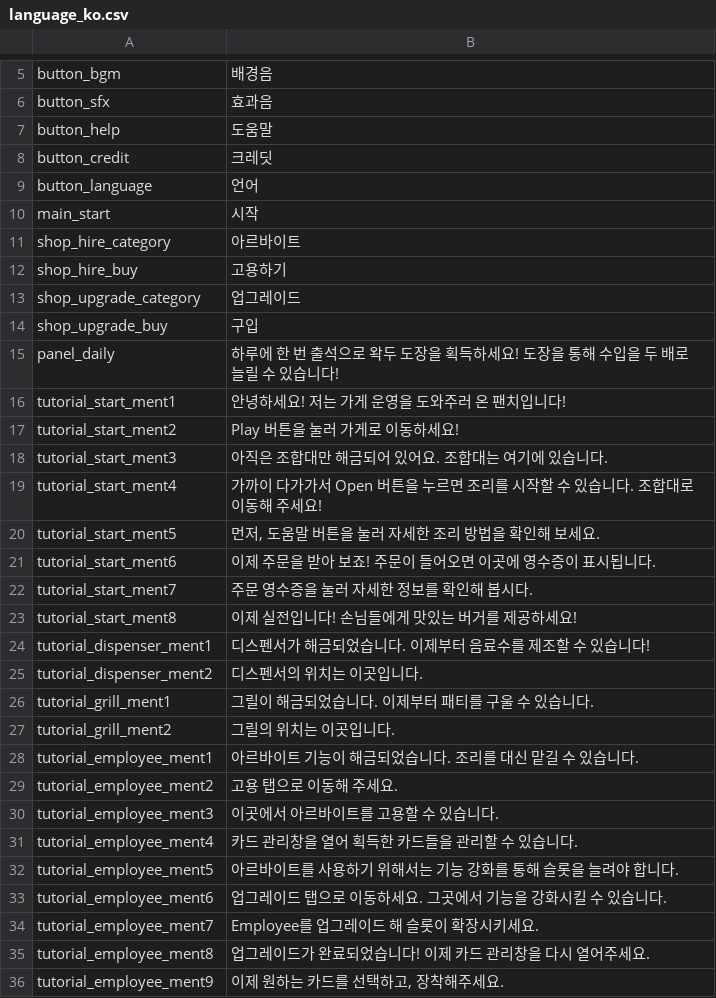
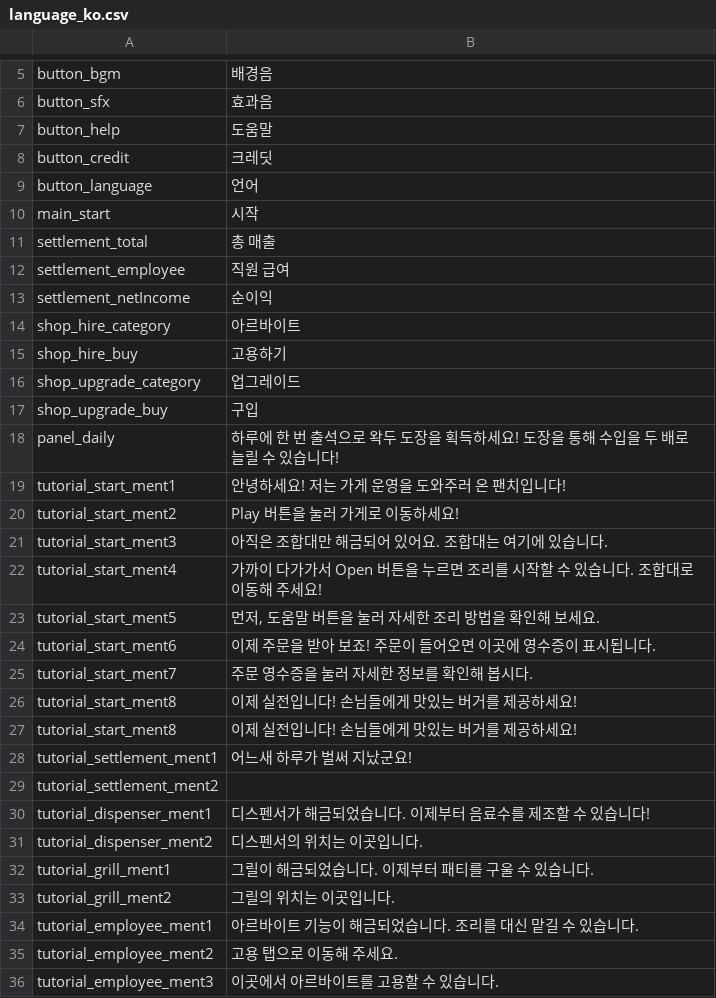
Before and after one commit to RealFT/WakKitchen, a CSV file: Assets/Resources/TextData/language_ko.csv, drawn as a sheet; only a part is shown, gaps mark what is left out; the shorter side is filled out with more unchanged rows.

Commit message:
Add Mediator event, Modify refresh shop, inventory. add tutorial
인벤토리 갱신이 안되던 현상 수정.
튜토리얼 추가.
상점에서 언어 변경 시 상점 언어가 변경되도록 수정

```diff
--- a/Assets/Resources/TextData/language_ko.csv
+++ b/Assets/Resources/TextData/language_ko.csv
@@ -10,2 +10,5 @@ button_language,언어
 main_start,시작
+settlement_total,총 매출
+settlement_employee,직원 급여
+settlement_netIncome,순이익
 shop_hire_category,아르바이트
@@ -23,2 +26,5 @@ tutorial_start_ment7,주문 영수증을 눌러 자세한 정보를 확인해
 tutorial_start_ment8,이제 실전입니다! 손님들에게 맛있는 버거를 제공하세요!
+tutorial_start_ment8,이제 실전입니다! 손님들에게 맛있는 버거를 제공하세요!
+tutorial_settlement_ment1,어느새 하루가 벌써 지났군요!
+tutorial_settlement_ment2,
 tutorial_dispenser_ment1,디스펜서가 해금되었습니다. 이제부터 음료수를 제조할 수 있습니다!
```
Also changed, not shown: Assets/Resources/TextData/language_en.csv, 22 other files.
